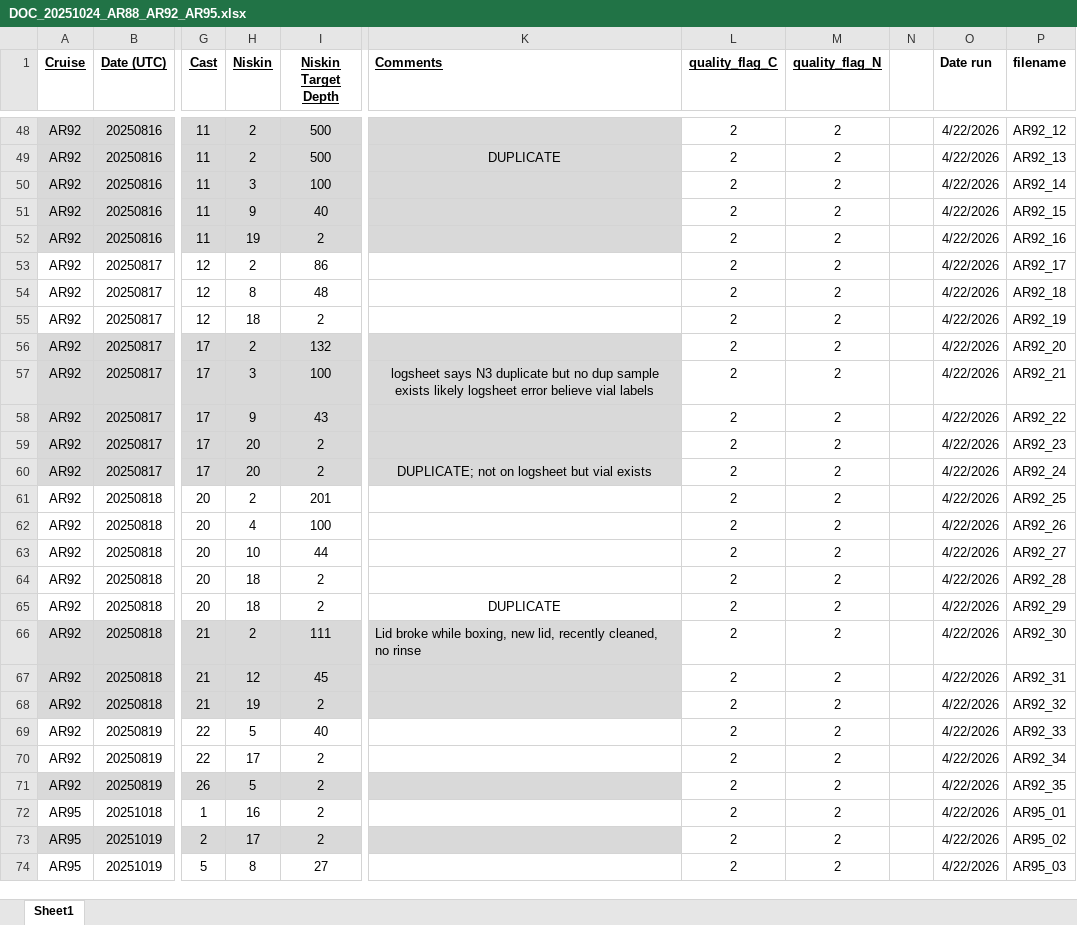
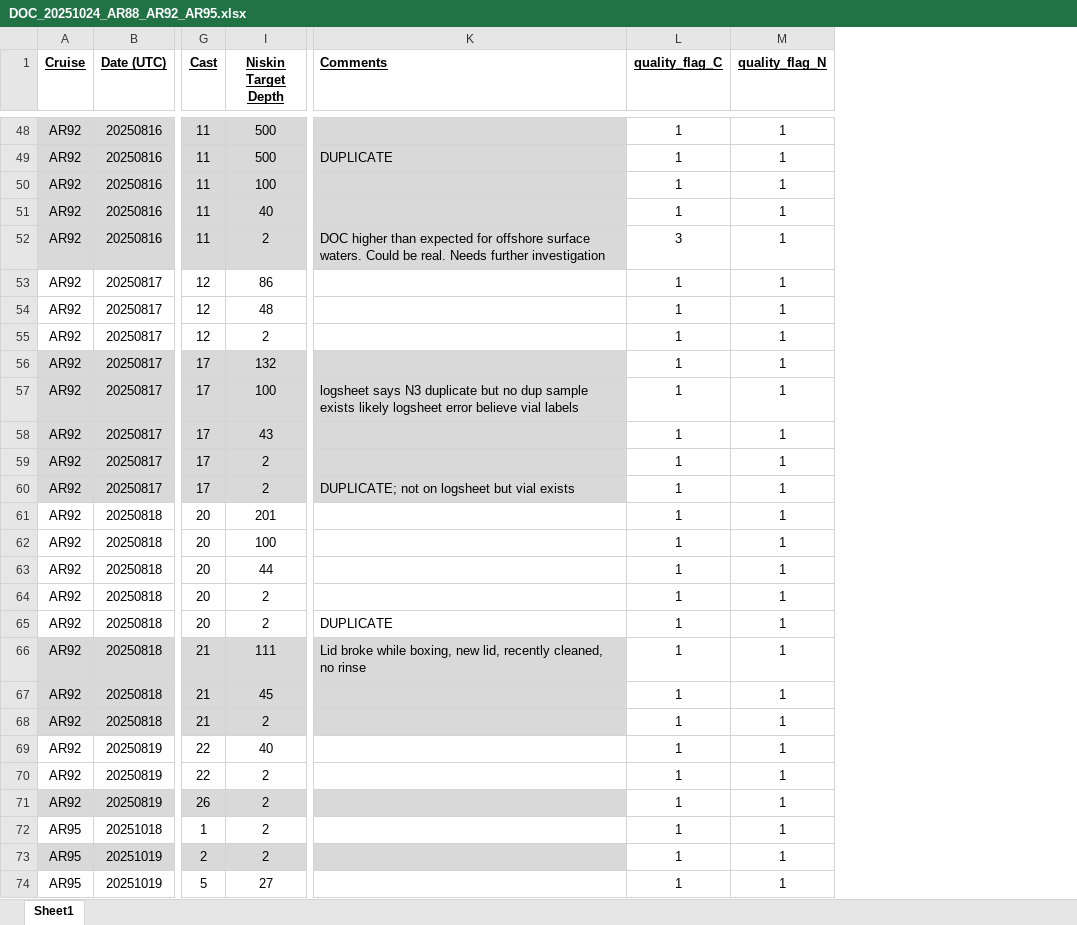
Before and after one commit to WHOIGit/nes-lter-doc-data-assembly, an Excel workbook: data/input/DOC_20251024_AR88_AR92_AR95.xlsx, sheet Sheet1, drawn as a sheet; only a part is shown, gaps mark what is left out; values as stored, in another font and other column widths than the file's, no borders; the diff covers the shown part only; the diff names each change by its address in the sheet, - before the commit and + after, or states it on an @@ line.

Commit message:
update flagging and comments for 4 new cruises

```diff
--- a/data/input/DOC_20251024_AR88_AR92_AR95.xlsx (sheet Sheet1)
+++ b/data/input/DOC_20251024_AR88_AR92_AR95.xlsx (sheet Sheet1)
@@ column H (Niskin) hidden, rows 48-74: 2 | 2 | 3 | 9 | 19 | 2 | 8 | 18 | 2 | 3 | 9 | 20 | 20 | 2 | 4 | 10 | 18 | 18 | 2 | 12 | 19 | 5 | 17 | 5 | 16 | 17 | 8 @@
@@ column N hidden, empty @@
@@ column O (Date run) hidden, rows 48-74: all 4/22/2026 @@
@@ column P (filename) hidden, rows 48-74: AR92_12 | AR92_13 | AR92_14 | AR92_15 | AR92_16 | AR92_17 | AR92_18 | AR92_19 | AR92_20 | AR92_21 | AR92_22 | AR92_23 | AR92_24 | AR92_25 | AR92_26 | AR92_27 | AR92_28 | AR92_29 | AR92_30 | AR92_31 | AR92_32 | AR92_33 | AR92_34 | AR92_35 | AR95_01 | AR95_02 | AR95_03 @@
-L48:L51 (quality_flag_C): 2
+L48:L51 (quality_flag_C): 1
-M48:M74 (quality_flag_N): 2
+M48:M74 (quality_flag_N): 1
-K49 alignment: center
+K49 alignment: left
-K52 (Comments): (empty)
+K52 (Comments): DOC higher than expected for offshore surface waters. Could be real. Needs further investigation
-L52 (quality_flag_C): 2
+L52 (quality_flag_C): 3
-L53:L74 (quality_flag_C): 2
+L53:L74 (quality_flag_C): 1
-K57 alignment: center
+K57 alignment: left
-K60 alignment: center
+K60 alignment: left
-K65 alignment: center
+K65 alignment: left
```
Also changed, not shown: 161 edited cells and cell formats elsewhere in this sheet, data/input/DOC_20260113_AR99.xlsx.
